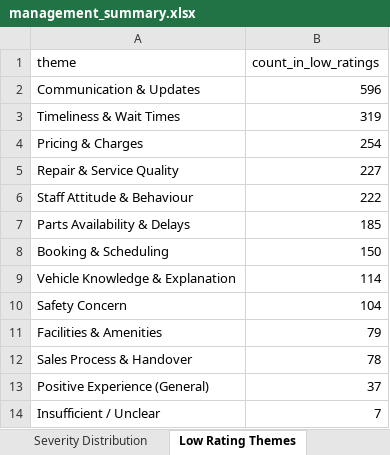
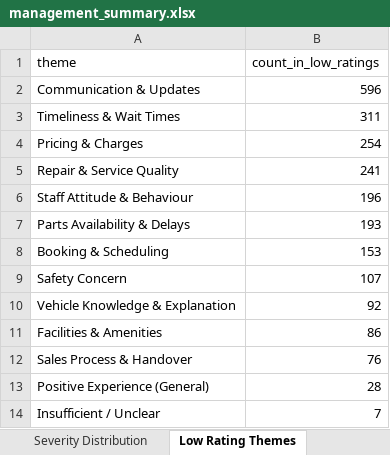
Before and after one commit to damonsurrao/kestrel-customer-feedback-analysis, an Excel workbook: code_and_data/ai_output/management_summary.xlsx, sheet Low Rating Themes, drawn as a sheet; values as stored, in another font and other column widths than the file's, no borders; removed rows and columns are numbered as before the commit, all else as after; the diff names each change by its address in the sheet, - before the commit and + after, or states it on an @@ line.

```diff
--- a/code_and_data/ai_output/management_summary.xlsx (sheet Low Rating Themes)
+++ b/code_and_data/ai_output/management_summary.xlsx (sheet Low Rating Themes)
-B3 (count_in_low_ratings): 319
+B3 (count_in_low_ratings): 311
-B5 (count_in_low_ratings): 227
+B5 (count_in_low_ratings): 241
-B6 (count_in_low_ratings): 222
+B6 (count_in_low_ratings): 196
-B7 (count_in_low_ratings): 185
+B7 (count_in_low_ratings): 193
-B8 (count_in_low_ratings): 150
+B8 (count_in_low_ratings): 153
-row 9: Vehicle Knowledge & Explanation | 114
-B9 (count_in_low_ratings): 104
+B9 (count_in_low_ratings): 107
+row 10: Vehicle Knowledge & Explanation | 92
-B11 (count_in_low_ratings): 79
+B11 (count_in_low_ratings): 86
-B12 (count_in_low_ratings): 78
+B12 (count_in_low_ratings): 76
-B13 (count_in_low_ratings): 37
+B13 (count_in_low_ratings): 28
```
Also changed, not shown: code_and_data/ai_output/validation_sample.xlsx, code_and_data/kestrel_feedback_charts.xlsx, 11 other files.
